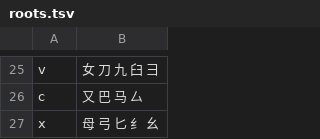
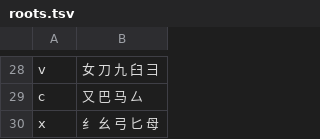
Before and after one commit to WhiteCloud-OuO/CloudInputMethodEditor, a TSV file: InputSchemes/ShapeCode/wubi/roots.tsv, drawn as a sheet; only a part is shown, gaps mark what is left out; the diff covers the shown part only.

```diff
--- a/InputSchemes/ShapeCode/wubi/roots.tsv
+++ b/InputSchemes/ShapeCode/wubi/roots.tsv
@@ -26,2 +29,2 @@ v	女 刀 九 臼 彐
 c	又 巴 马 厶
-x	母 弓 匕 纟 幺
+x	纟 幺 弓 匕 母
```
Also changed, not shown: 3 added rows and 18 edited cells elsewhere in this file, InputSchemes/ShapeCode/wubi/roots_pua.tsv, 5 other files.
